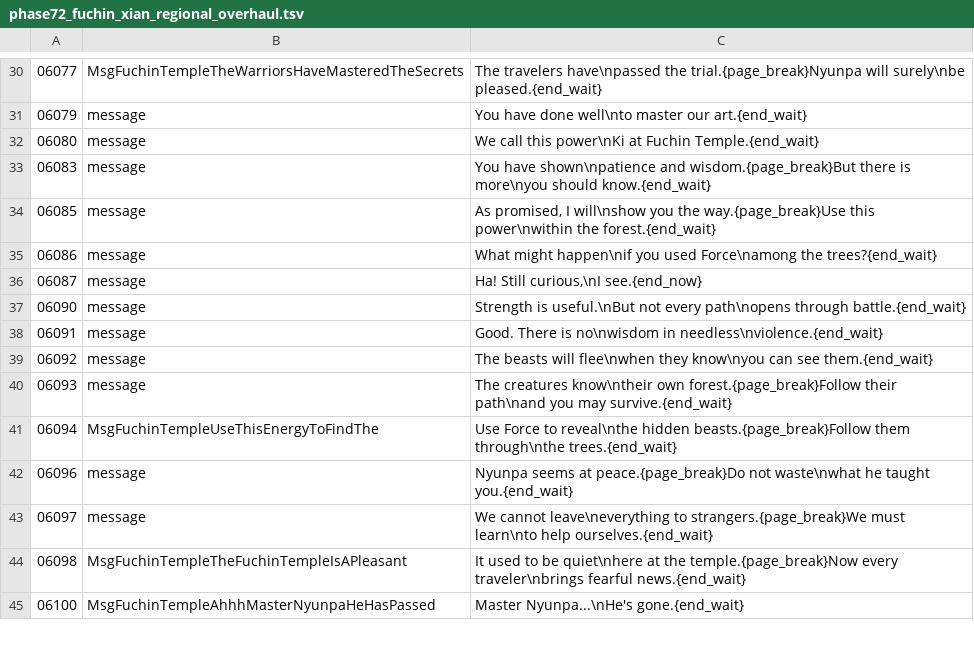
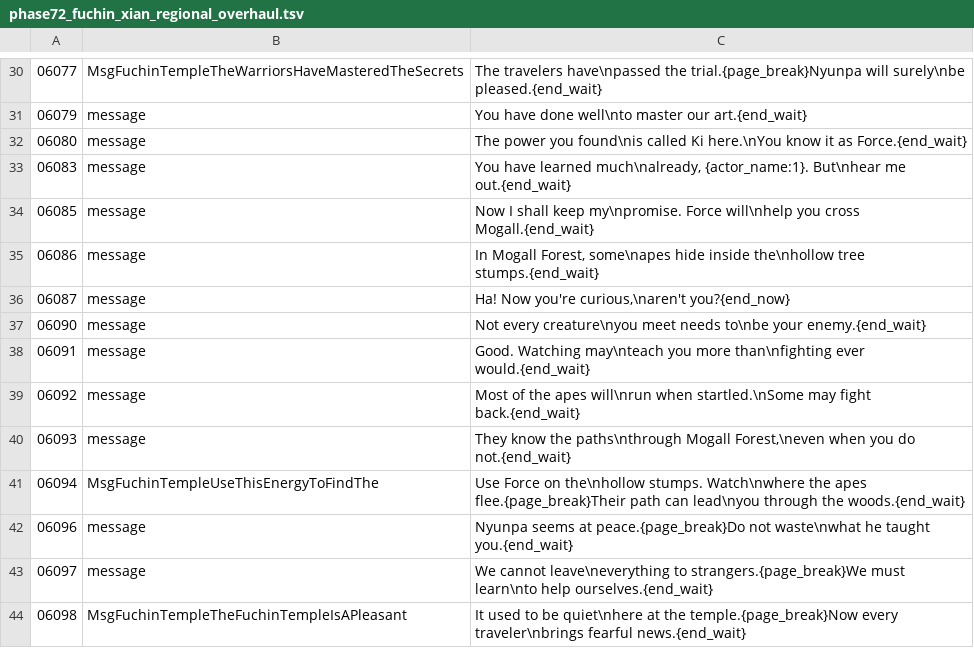
Before and after one commit to YubelPhoenix/alchemy, a TSV file: tools/dark_story/phase72_fuchin_xian_regional_overhaul.tsv, drawn as a sheet; only a part is shown, gaps mark what is left out; the shorter side is filled out with more unchanged rows.

```diff
--- a/tools/dark_story/phase72_fuchin_xian_regional_overhaul.tsv
+++ b/tools/dark_story/phase72_fuchin_xian_regional_overhaul.tsv
@@ -31,12 +31,12 @@
 06079	message	You have done well\nto master our art.{end_wait}
-06080	message	We call this power\nKi at Fuchin Temple.{end_wait}
-06083	message	You have shown\npatience and wisdom.{page_break}But there is more\nyou should know.{end_wait}
-06085	message	As promised, I will\nshow you the way.{page_break}Use this power\nwithin the forest.{end_wait}
-06086	message	What might happen\nif you used Force\namong the trees?{end_wait}
-06087	message	Ha! Still curious,\nI see.{end_now}
-06090	message	Strength is useful.\nBut not every path\nopens through battle.{end_wait}
-06091	message	Good. There is no\nwisdom in needless\nviolence.{end_wait}
-06092	message	The beasts will flee\nwhen they know\nyou can see them.{end_wait}
-06093	message	The creatures know\ntheir own forest.{page_break}Follow their path\nand you may survive.{end_wait}
-06094	MsgFuchinTempleUseThisEnergyToFindThe	Use Force to reveal\nthe hidden beasts.{page_break}Follow them through\nthe trees.{end_wait}
+06080	message	The power you found\nis called Ki here.\nYou know it as Force.{end_wait}
+06083	message	You have learned much\nalready, {actor_name:1}. But\nhear me out.{end_wait}
+06085	message	Now I shall keep my\npromise. Force will\nhelp you cross Mogall.{end_wait}
+06086	message	In Mogall Forest, some\napes hide inside the\nhollow tree stumps.{end_wait}
+06087	message	Ha! Now you're curious,\naren't you?{end_now}
+06090	message	Not every creature\nyou meet needs to\nbe your enemy.{end_wait}
+06091	message	Good. Watching may\nteach you more than\nfighting ever would.{end_wait}
+06092	message	Most of the apes will\nrun when startled.\nSome may fight back.{end_wait}
+06093	message	They know the paths\nthrough Mogall Forest,\neven when you do not.{end_wait}
+06094	MsgFuchinTempleUseThisEnergyToFindThe	Use Force on the\nhollow stumps. Watch\nwhere the apes flee.{page_break}Their path can lead\nyou through the woods.{end_wait}
 06096	message	Nyunpa seems at peace.{page_break}Do not waste\nwhat he taught you.{end_wait}
```
Also changed, not shown: tools/dark_story/phase104_alpine_hsu_rescue_desert_travelers.tsv, tools/dark_story/phase75_lama_hama_reveal_story_overhaul.tsv, 1 other file.
